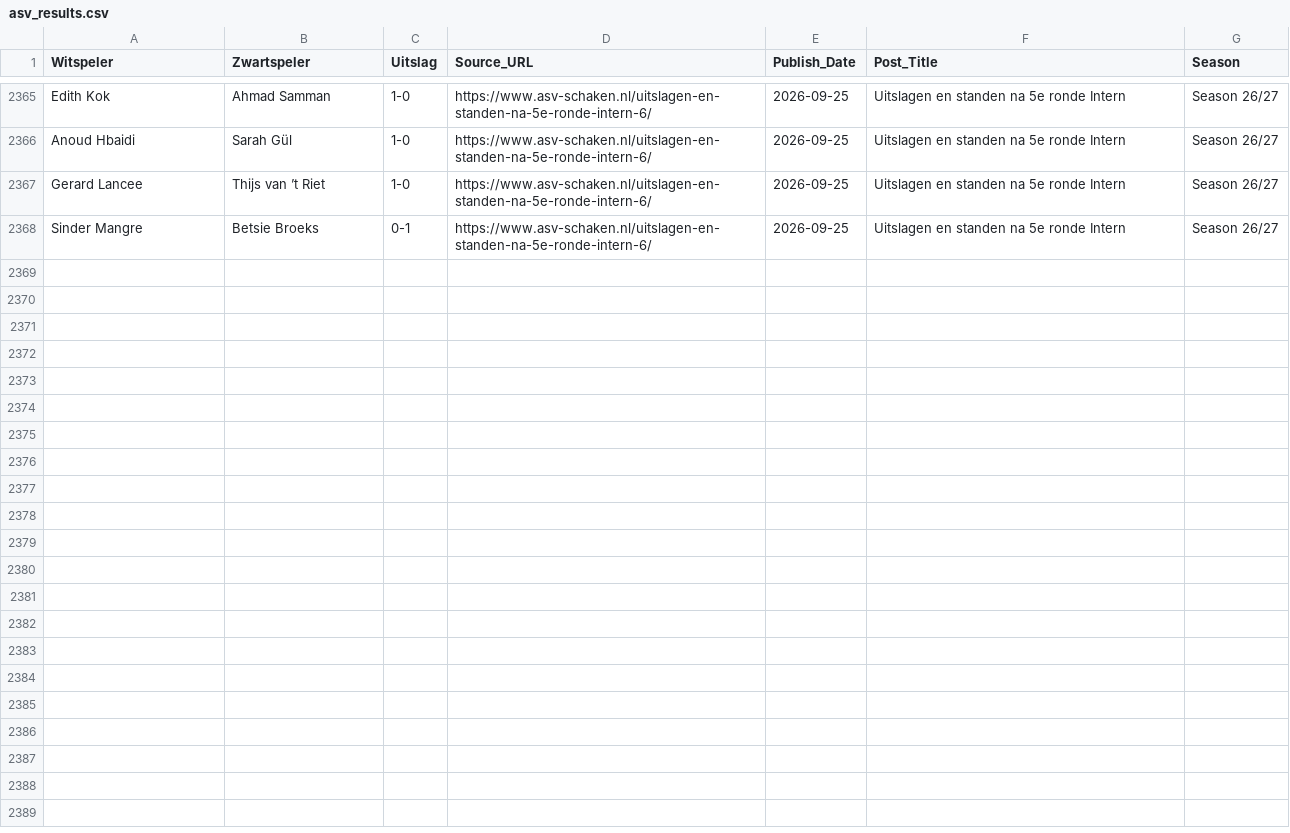
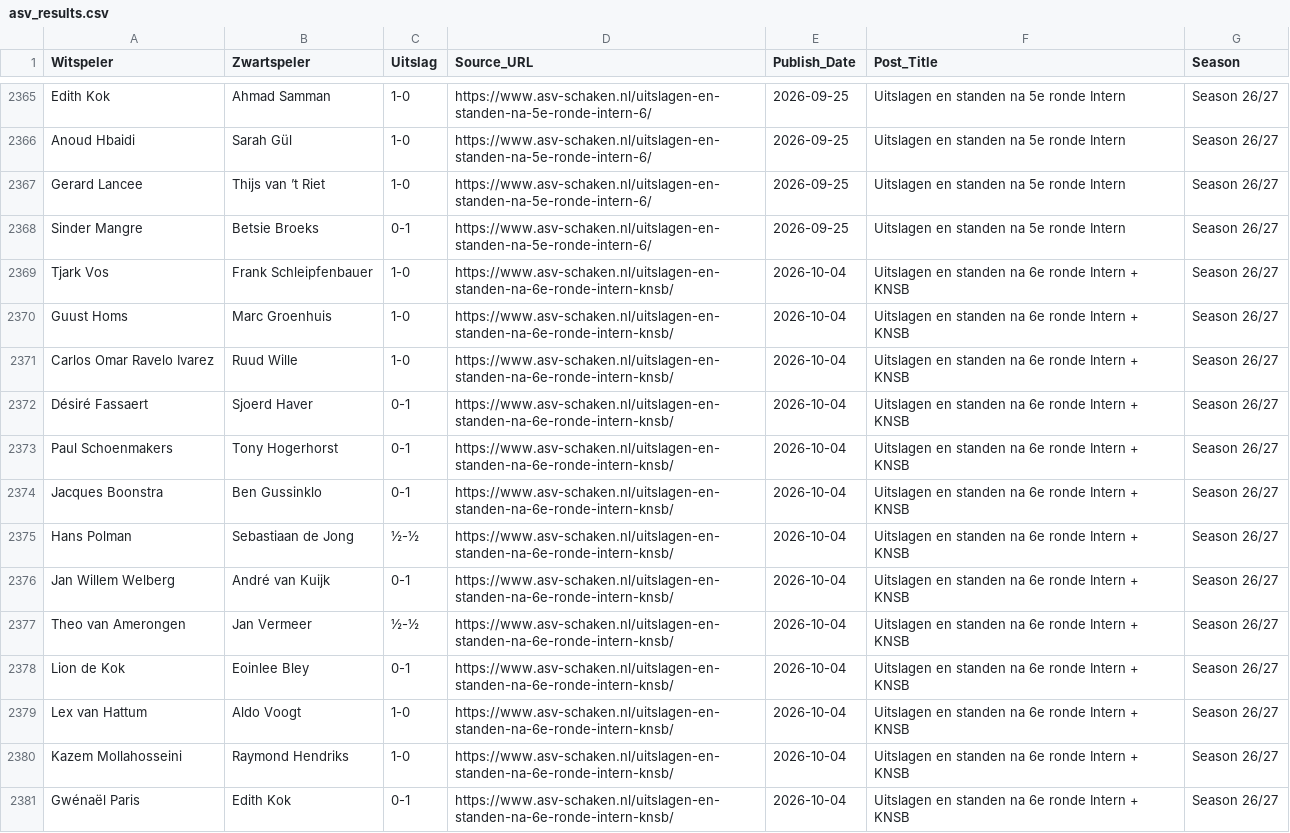
Before and after one commit to carlos-ravelo/asv-scrapper, a CSV file: asv_results.csv, drawn as a sheet; only a part is shown, gaps mark what is left out; the diff covers the shown part only.

```diff
--- a/asv_results.csv
+++ b/asv_results.csv
@@ -2368 +2368,14 @@ Gerard Lancee,Thijs van ’t Riet,1-0,https://www.asv-schaken.nl/uitslagen-en-st
 Sinder Mangre,Betsie Broeks,0-1,https://www.asv-schaken.nl/uitslagen-en-standen-na-5e-ronde-intern-6/,2026-09-25,Uitslagen en standen na 5e ronde Intern,Season 26/27
+Tjark Vos,Frank Schleipfenbauer,1-0,https://www.asv-schaken.nl/uitslagen-en-standen-na-6e-ronde-intern-knsb/,2026-10-04,Uitslagen en standen na 6e ronde Intern + KNSB,Season 26/27
+Guust Homs,Marc Groenhuis,1-0,https://www.asv-schaken.nl/uitslagen-en-standen-na-6e-ronde-intern-knsb/,2026-10-04,Uitslagen en standen na 6e ronde Intern + KNSB,Season 26/27
+Carlos Omar Ravelo Ivarez,Ruud Wille,1-0,https://www.asv-schaken.nl/uitslagen-en-standen-na-6e-ronde-intern-knsb/,2026-10-04,Uitslagen en standen na 6e ronde Intern + KNSB,Season 26/27
+Désiré Fassaert,Sjoerd Haver,0-1,https://www.asv-schaken.nl/uitslagen-en-standen-na-6e-ronde-intern-knsb/,2026-10-04,Uitslagen en standen na 6e ronde Intern + KNSB,Season 26/27
+Paul Schoenmakers,Tony Hogerhorst,0-1,https://www.asv-schaken.nl/uitslagen-en-standen-na-6e-ronde-intern-knsb/,2026-10-04,Uitslagen en standen na 6e ronde Intern + KNSB,Season 26/27
+Jacques Boonstra,Ben Gussinklo,0-1,https://www.asv-schaken.nl/uitslagen-en-standen-na-6e-ronde-intern-knsb/,2026-10-04,Uitslagen en standen na 6e ronde Intern + KNSB,Season 26/27
+Hans Polman,Sebastiaan de Jong,½-½,https://www.asv-schaken.nl/uitslagen-en-standen-na-6e-ronde-intern-knsb/,2026-10-04,Uitslagen en standen na 6e ronde Intern + KNSB,Season 26/27
+Jan Willem Welberg,André van Kuijk,0-1,https://www.asv-schaken.nl/uitslagen-en-standen-na-6e-ronde-intern-knsb/,2026-10-04,Uitslagen en standen na 6e ronde Intern + KNSB,Season 26/27
+Theo van Amerongen,Jan Vermeer,½-½,https://www.asv-schaken.nl/uitslagen-en-standen-na-6e-ronde-intern-knsb/,2026-10-04,Uitslagen en standen na 6e ronde Intern + KNSB,Season 26/27
+Lion de Kok,Eoinlee Bley,0-1,https://www.asv-schaken.nl/uitslagen-en-standen-na-6e-ronde-intern-knsb/,2026-10-04,Uitslagen en standen na 6e ronde Intern + KNSB,Season 26/27
+Lex van Hattum,Aldo Voogt,1-0,https://www.asv-schaken.nl/uitslagen-en-standen-na-6e-ronde-intern-knsb/,2026-10-04,Uitslagen en standen na 6e ronde Intern + KNSB,Season 26/27
+Kazem Mollahosseini,Raymond Hendriks,1-0,https://www.asv-schaken.nl/uitslagen-en-standen-na-6e-ronde-intern-knsb/,2026-10-04,Uitslagen en standen na 6e ronde Intern + KNSB,Season 26/27
+Gwénaël Paris,Edith Kok,0-1,https://www.asv-schaken.nl/uitslagen-en-standen-na-6e-ronde-intern-knsb/,2026-10-04,Uitslagen en standen na 6e ronde Intern + KNSB,Season 26/27
```
Also changed, not shown: 13 added rows elsewhere in this file, 3 other files.
